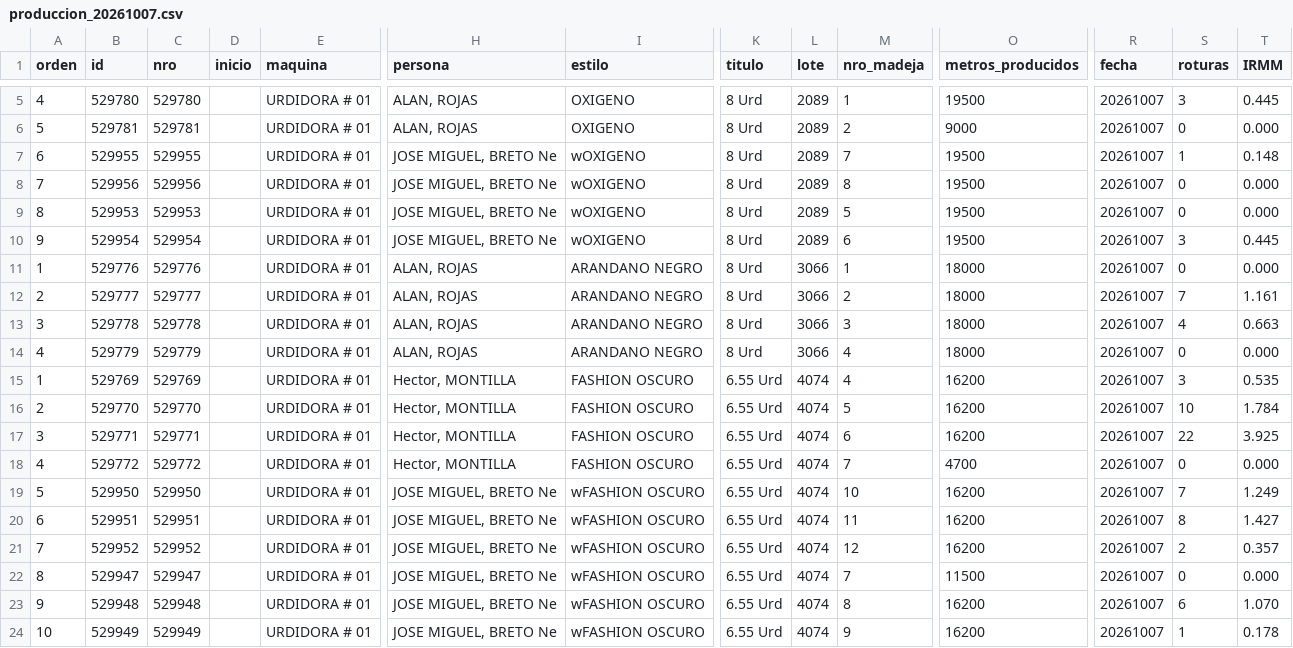
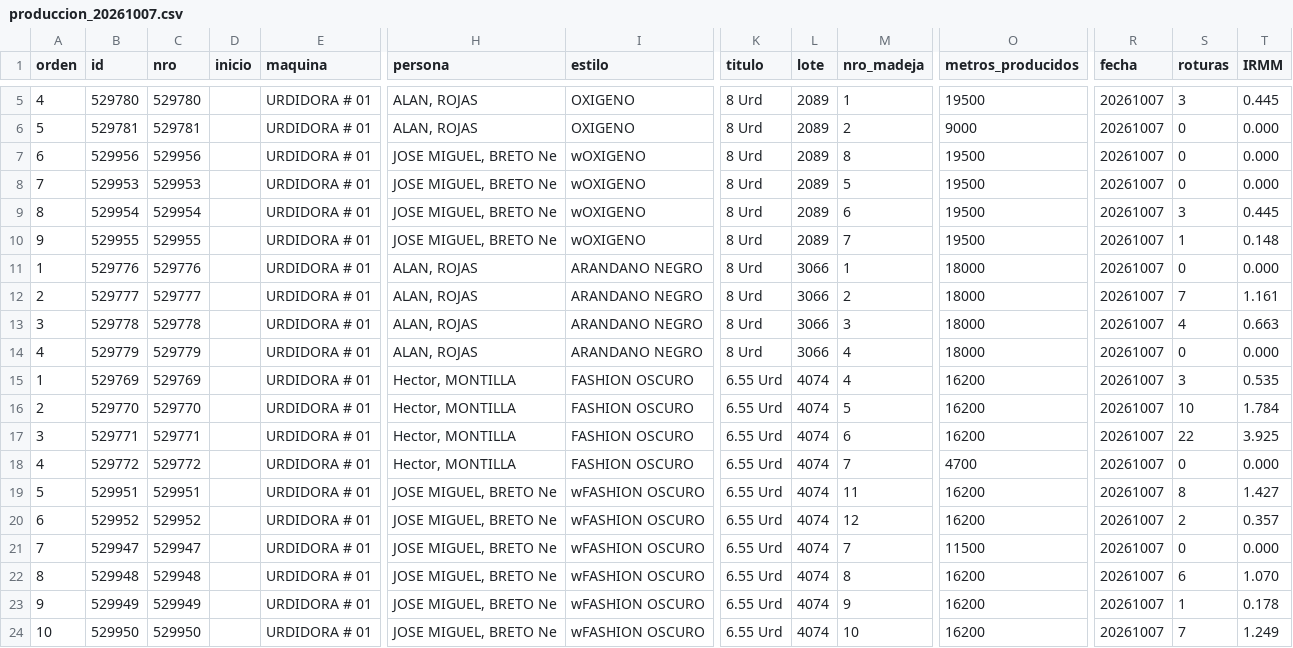
Before and after one commit to fherross3-ops/PH_urdido, a CSV file: data/produccion_20261007.csv, drawn as a sheet; only a part is shown, gaps mark what is left out; removed rows and columns are numbered as before the commit, all else as after; rows hold the shown columns only; the diff names each change by its address in the sheet, - before the commit and + after, or states it on an @@ line.

```diff
--- a/data/produccion_20261007.csv
+++ b/data/produccion_20261007.csv
-row 7: 6 | 529955 | 529955 |  | URDIDORA # 01 | JOSE MIGUEL, BRETO Ne | wOXIGENO | 8 Urd | 2089 | 7 | 19500 | 20261007 | 1 | 0.148
-A7 (orden): 7
+A7 (orden): 6
-A8 (orden): 8
+A8 (orden): 7
-A9 (orden): 9
+A9 (orden): 8
+row 10: 9 | 529955 | 529955 |  | URDIDORA # 01 | JOSE MIGUEL, BRETO Ne | wOXIGENO | 8 Urd | 2089 | 7 | 19500 | 20261007 | 1 | 0.148
-row 19: 5 | 529950 | 529950 |  | URDIDORA # 01 | JOSE MIGUEL, BRETO Ne | wFASHION OSCURO | 6.55 Urd | 4074 | 10 | 16200 | 20261007 | 7 | 1.249
-A19 (orden): 6
+A19 (orden): 5
-A20 (orden): 7
+A20 (orden): 6
-A21 (orden): 8
+A21 (orden): 7
-A22 (orden): 9
+A22 (orden): 8
-A23 (orden): 10
+A23 (orden): 9
+row 24: 10 | 529950 | 529950 |  | URDIDORA # 01 | JOSE MIGUEL, BRETO Ne | wFASHION OSCURO | 6.55 Urd | 4074 | 10 | 16200 | 20261007 | 7 | 1.249
```
Also changed, not shown: data/produccion_20261002.csv, data/produccion_20261003.csv, 15 other files.
